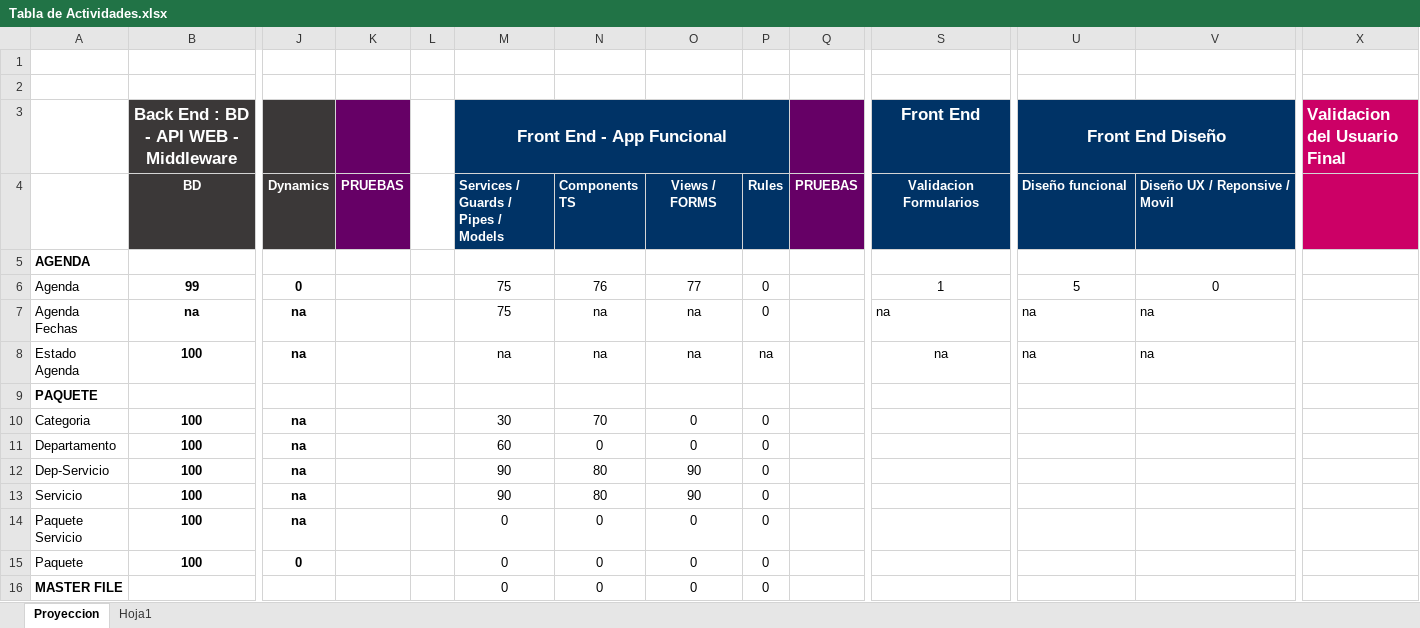
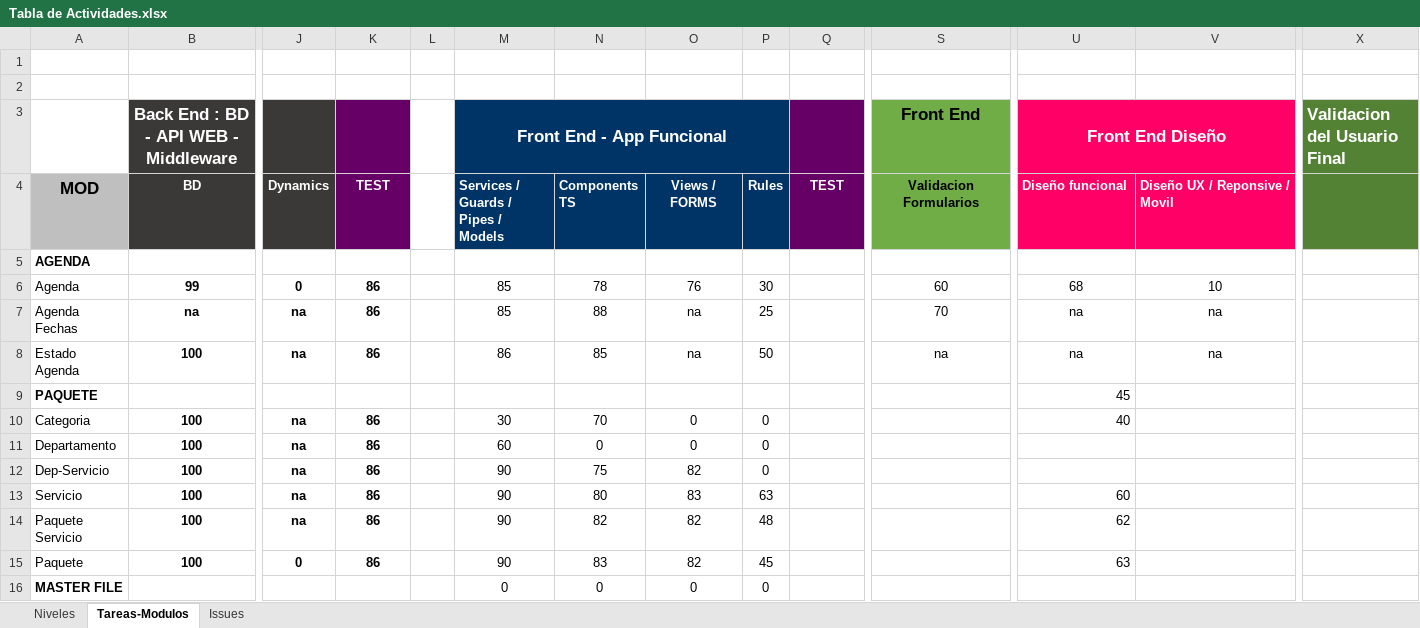
Before and after one commit to gauss13/Bodas, an Excel workbook: ScriptSQL/Tabla de Actividades.xlsx, sheet Tareas-Modulos, drawn as a sheet; only a part is shown, gaps mark what is left out; values as stored, in another font and other column widths than the file's, no borders; conditional formats not drawn; the diff covers the shown part only; the diff names each change by its address in the sheet, - before the commit and + after, or states it on an @@ line.

```diff
--- a/ScriptSQL/Tabla de Actividades.xlsx (sheet Tareas-Modulos)
+++ b/ScriptSQL/Tabla de Actividades.xlsx (sheet Tareas-Modulos)
-sheet tab: Proyeccion
+sheet tab: Tareas-Modulos
-sheet tab: Hoja1
+sheet tab: Issues
+sheet tab: Niveles
@@ S3:S4 fill: #003366 → #70AD47, text colour: #FFFFFF → black @@
-U3:V4 fill: #003366
+U3:V4 fill: #FF0066
-X3:X4 fill: #CC0066
+X3:X4 fill: #548235
-A4: (empty)
+A4: MOD
-A4 fill: none
+A4 fill: #BFBFBF
-K4: PRUEBAS
+K4: TEST
-Q4: PRUEBAS
+Q4: TEST
-K6:K8 (TEST): (empty)
+K6:K8 (TEST): 86
-M6:M7: 75
+M6:M7: 85
-N6 (Components TS): 76
+N6 (Components TS): 78
-O6 (Views / FORMS): 77
+O6 (Views / FORMS): 76
-P6 (Rules): 0
+P6 (Rules): 30
-S6 (Validacion Formularios): 1
+S6 (Validacion Formularios): 60
-U6 (Diseño funcional): 5
+U6 (Diseño funcional): 68
-V6 (Diseño UX / Reponsive / Movil): 0
+V6 (Diseño UX / Reponsive / Movil): 10
-N7 (Components TS): na
+N7 (Components TS): 88
-P7 (Rules): 0
+P7 (Rules): 25
-S7 (Validacion Formularios): na
+S7 (Validacion Formularios): 70
-S7 alignment: left
+S7 alignment: center
-U7:V8 alignment: left
+U7:V8 alignment: center
-M8: na
+M8: 86
-N8 (Components TS): na
+N8 (Components TS): 85
-P8 (Rules): na
+P8 (Rules): 50
-U9 (Diseño funcional): (empty)
+U9 (Diseño funcional): 45
-K10:K15 (TEST): (empty)
+K10:K15 (TEST): 86
-U10 (Diseño funcional): (empty)
+U10 (Diseño funcional): 40
-N12 (Components TS): 80
+N12 (Components TS): 75
-O12 (Views / FORMS): 90
+O12 (Views / FORMS): 82
-O13 (Views / FORMS): 90
+O13 (Views / FORMS): 83
-P13 (Rules): 0
+P13 (Rules): 63
-U13 (Diseño funcional): (empty)
+U13 (Diseño funcional): 60
-M14:M15: 0
+M14:M15: 90
-N14 (Components TS): 0
+N14 (Components TS): 82
-O14:O15 (Views / FORMS): 0
+O14:O15 (Views / FORMS): 82
-P14 (Rules): 0
+P14 (Rules): 48
-U14 (Diseño funcional): (empty)
+U14 (Diseño funcional): 62
-N15 (Components TS): 0
+N15 (Components TS): 83
-P15 (Rules): 0
+P15 (Rules): 45
-U15 (Diseño funcional): (empty)
+U15 (Diseño funcional): 63
```
Also changed, not shown: 15 edited cells elsewhere in this sheet, 10 other files.
